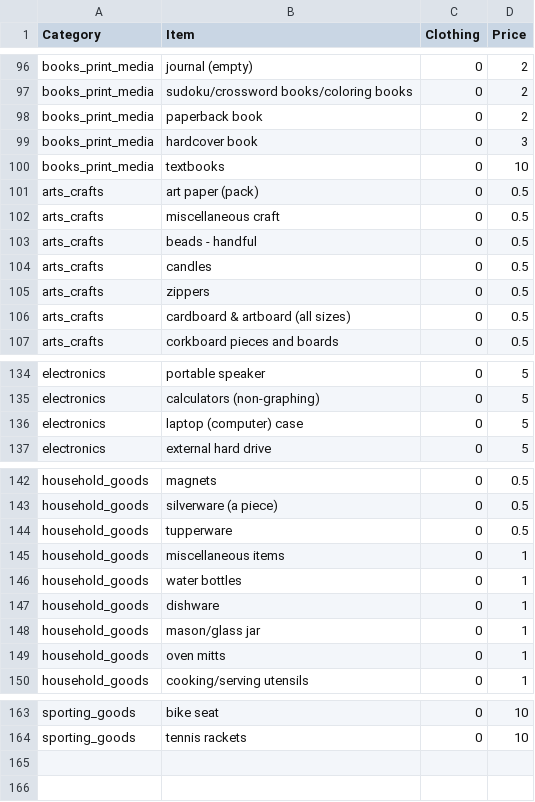
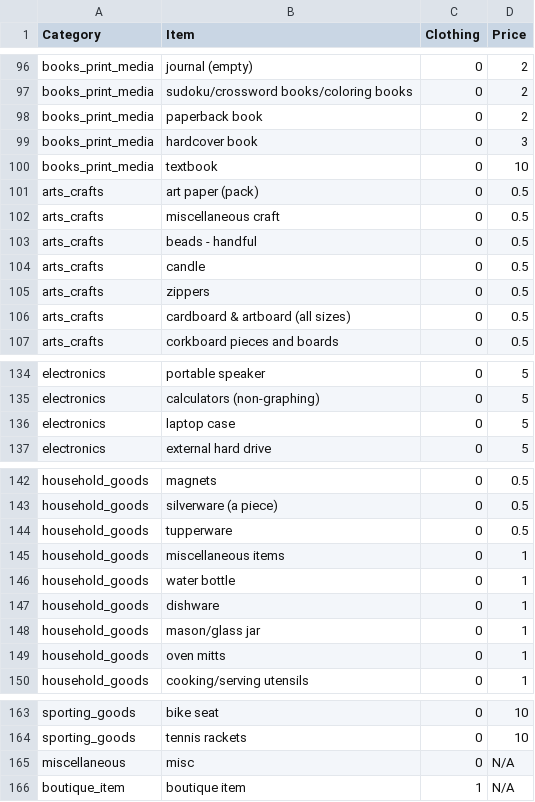
Before and after one commit to shraddha1803/ARS_DataAnalytics, a CSV file: Data-Cleaning/data_dict.csv, drawn as a sheet; only a part is shown, gaps mark what is left out; the diff covers the shown part only.

```diff
--- a/Data-Cleaning/data_dict.csv
+++ b/Data-Cleaning/data_dict.csv
@@ -99,3 +99,3 @@ books_print_media,paperback book,0,2
 books_print_media,hardcover book,0,3
-books_print_media,textbooks,0,10
+books_print_media,textbook,0,10
 arts_crafts,art paper (pack),0,0.5
@@ -103,3 +103,3 @@ arts_crafts,miscellaneous craft,0,0.5
 arts_crafts,beads - handful,0,0.5
-arts_crafts,candles,0,0.5
+arts_crafts,candle,0,0.5
 arts_crafts,zippers,0,0.5
@@ -135,3 +135,3 @@ electronics,portable speaker,0,5
 electronics,calculators (non-graphing),0,5
-electronics,laptop (computer) case,0,5
+electronics,laptop case,0,5
 electronics,external hard drive,0,5
@@ -145,3 +145,3 @@ household_goods,tupperware,0,0.5
 household_goods,miscellaneous items,0,1
-household_goods,water bottles,0,1
+household_goods,water bottle,0,1
 household_goods,dishware,0,1
@@ -164 +164,3 @@ sporting_goods,bike seat,0,10
 sporting_goods,tennis rackets,0,10
+miscellaneous,misc,0,N/A
+boutique_item,boutique item,1,N/A
```
Also changed, not shown: 1 added row, 1 removed row and 35 edited cells elsewhere in this file, Data/clean_entire.csv, 6 other files.
